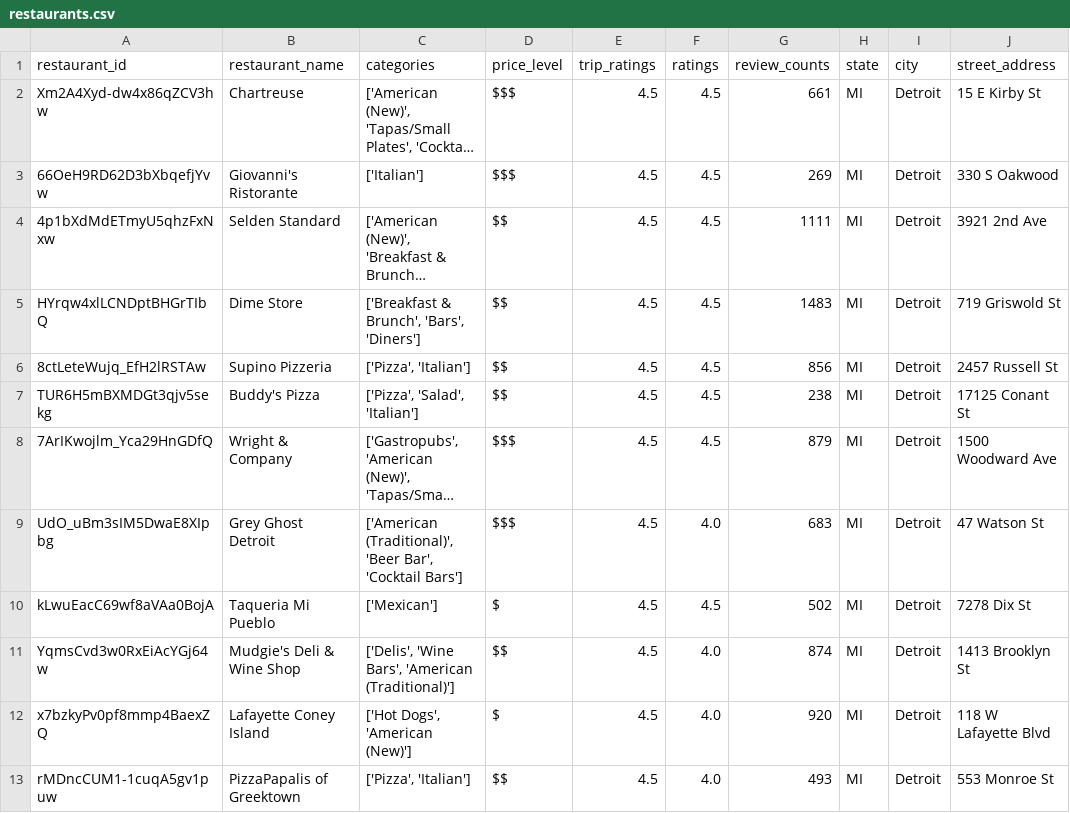
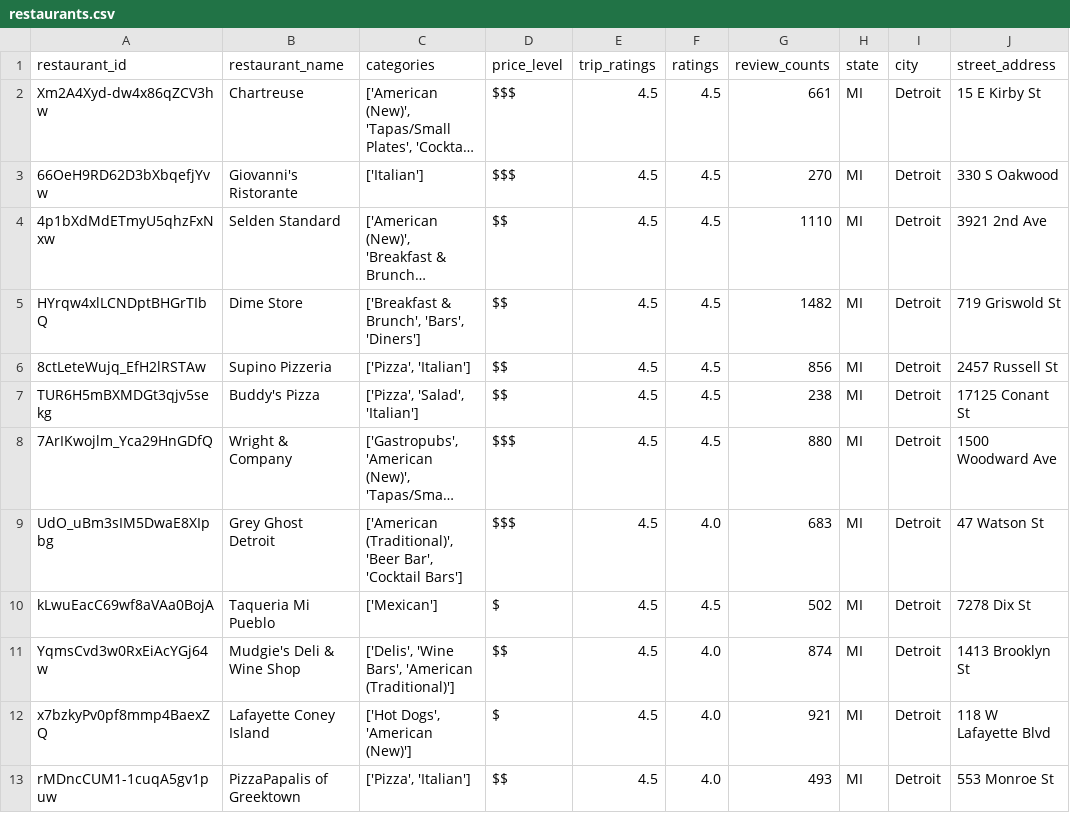
Before and after one commit to yuanzhg78/507_final_proj, a CSV file: restaurants.csv, drawn as a sheet; only a part is shown; long unchanged cells end in …; the diff covers the shown part only; the diff names each change by its address in the sheet, - before the commit and + after, or states it on an @@ line.

```diff
--- a/restaurants.csv
+++ b/restaurants.csv
-G3 (review_counts): 269
+G3 (review_counts): 270
-G4 (review_counts): 1111
+G4 (review_counts): 1110
-G5 (review_counts): 1483
+G5 (review_counts): 1482
-G8 (review_counts): 879
+G8 (review_counts): 880
-G12 (review_counts): 920
+G12 (review_counts): 921
```
Also changed, not shown: 2 added rows, 2 removed rows, 3 moved rows and 14 edited cells elsewhere in this file, reviews.csv, 20 other files.
